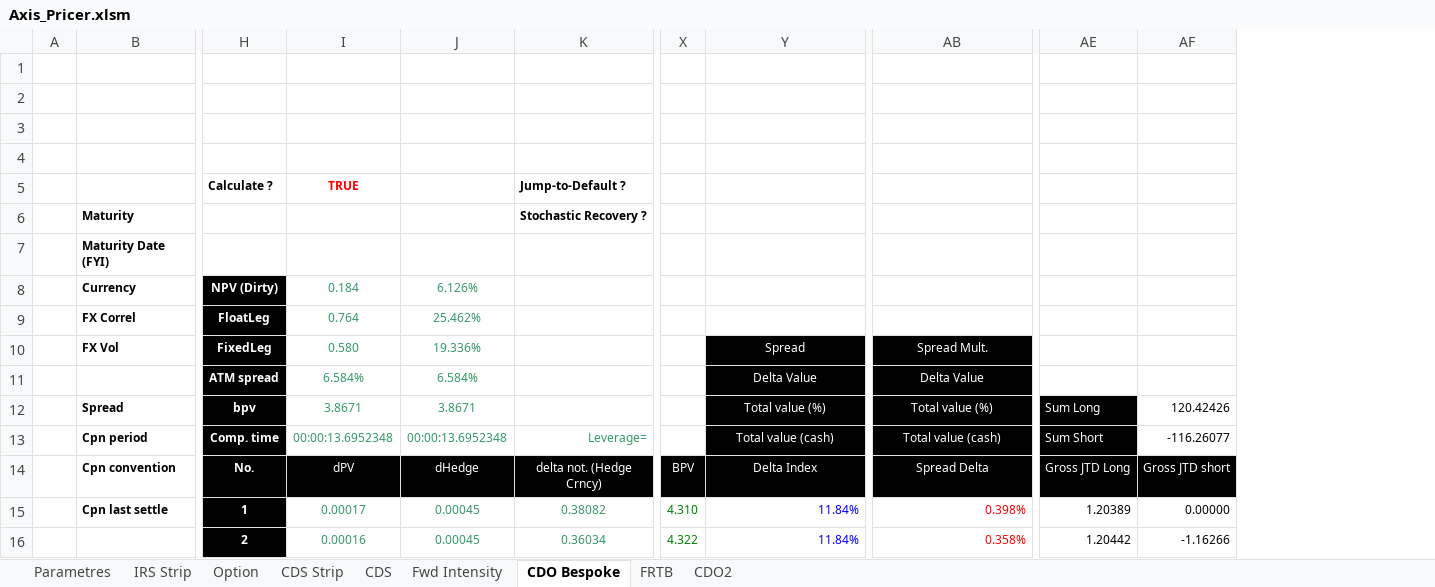
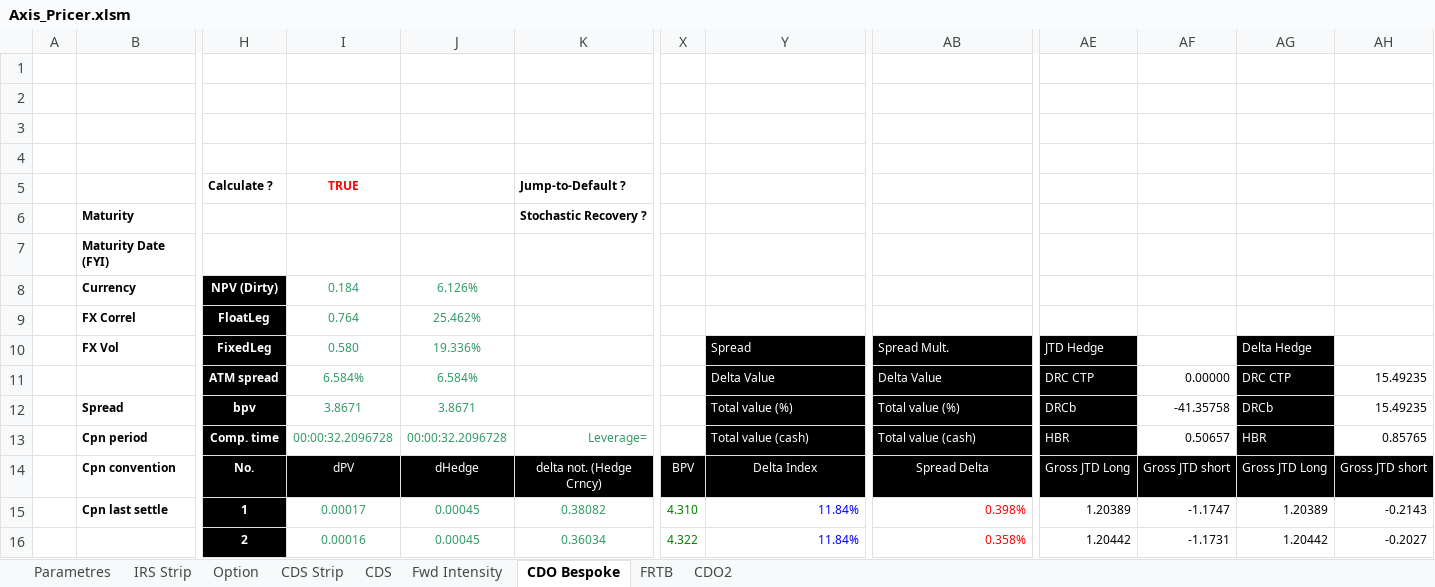
Before and after one commit to mbaAxis/Valo, an Excel workbook: common/Axis_Pricer.xlsm, sheet CDO Bespoke, drawn as a sheet; only a part is shown, gaps mark what is left out; values as stored, in another font and other column widths than the file's, no borders; charts and pictures not drawn; removed rows and columns are numbered as before the commit, all else as after; the diff names each change by its address in the sheet, - before the commit and + after, or states it on an @@ line.

Commit message:
drc update, which risk weights ?

```diff
--- a/common/Axis_Pricer.xlsm (sheet CDO Bespoke)
+++ b/common/Axis_Pricer.xlsm (sheet CDO Bespoke)
-column AF, rows 12-16: 120.42426 | -116.26077 | Gross JTD short | 0.00000 | -1.16266
+column AF, rows 11-16: 0.00000 | -41.35758 | 0.50657 | Gross JTD short | -1.1747 | -1.1731
+column AG, rows 10-16: Delta Hedge | DRC CTP | DRCb | HBR | Gross JTD Long | 1.20389 | 1.20442
+column AH, rows 11-16: 15.49235 | 15.49235 | 0.85765 | Gross JTD short | -0.2143 | -0.2027
-Y10:Y13 alignment: center
+Y10:Y13 alignment: left
-AB10:AB13 alignment: center
+AB10:AB13 alignment: left
-AE10: (empty)
+AE10: JTD Hedge
-AE10:AE11 fill: none
+AE10:AE11 fill: #000000
-AE11: (empty)
+AE11: DRC CTP
-AE12: Sum Long
+AE12: DRCb
-I13: 00:00:13.6952348
+I13: 00:00:32.2096728
-J13: 00:00:13.6952348
+J13: 00:00:32.2096728
-AE13: Sum Short
+AE13: HBR
```
Also changed, not shown: sheet CDS, charts or pictures.
